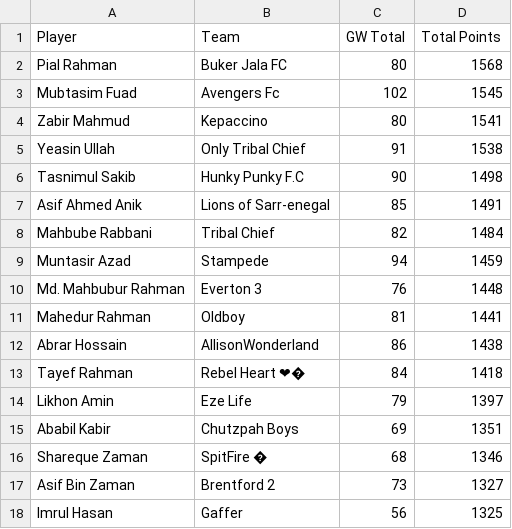
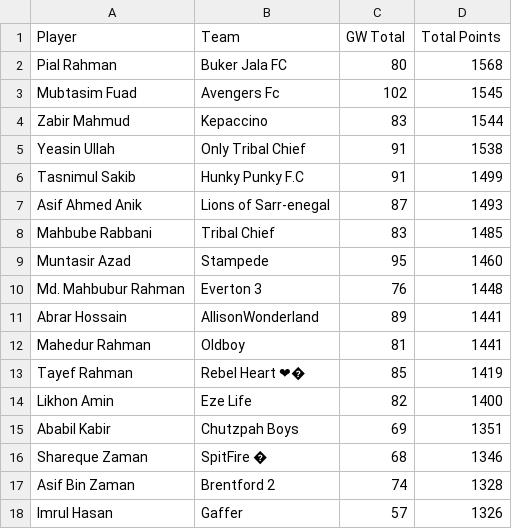
Before and after one commit to AbrarHossainHimself/flcb_fpl_mini_league, a CSV file: filtered_fpl_league_standings.csv, drawn as a sheet.

```diff
--- a/filtered_fpl_league_standings.csv
+++ b/filtered_fpl_league_standings.csv
@@ -3,16 +3,16 @@ Pial Rahman,Buker Jala FC,80,1568
 Mubtasim Fuad,Avengers Fc,102,1545
-Zabir Mahmud,Kepaccino,80,1541
+Zabir Mahmud,Kepaccino,83,1544
 Yeasin Ullah,Only Tribal Chief,91,1538
-Tasnimul Sakib,Hunky Punky F.C,90,1498
-Asif Ahmed Anik,Lions of Sarr-enegal,85,1491
-Mahbube Rabbani,Tribal Chief,82,1484
-Muntasir Azad,Stampede,94,1459
+Tasnimul Sakib,Hunky Punky F.C,91,1499
+Asif Ahmed Anik,Lions of Sarr-enegal,87,1493
+Mahbube Rabbani,Tribal Chief,83,1485
+Muntasir Azad,Stampede,95,1460
 Md. Mahbubur Rahman,Everton 3,76,1448
+Abrar Hossain,AllisonWonderland,89,1441
 Mahedur Rahman,Oldboy,81,1441
-Abrar Hossain,AllisonWonderland,86,1438
-Tayef Rahman,Rebel Heart ❤�,84,1418
-Likhon Amin,Eze Life,79,1397
+Tayef Rahman,Rebel Heart ❤�,85,1419
+Likhon Amin,Eze Life,82,1400
 Ababil Kabir,Chutzpah Boys,69,1351
 Shareque Zaman,SpitFire �,68,1346
-Asif Bin Zaman,Brentford 2,73,1327
-Imrul Hasan,Gaffer,56,1325
+Asif Bin Zaman,Brentford 2,74,1328
+Imrul Hasan,Gaffer,57,1326
```
Also changed, not shown: 1 other file.
